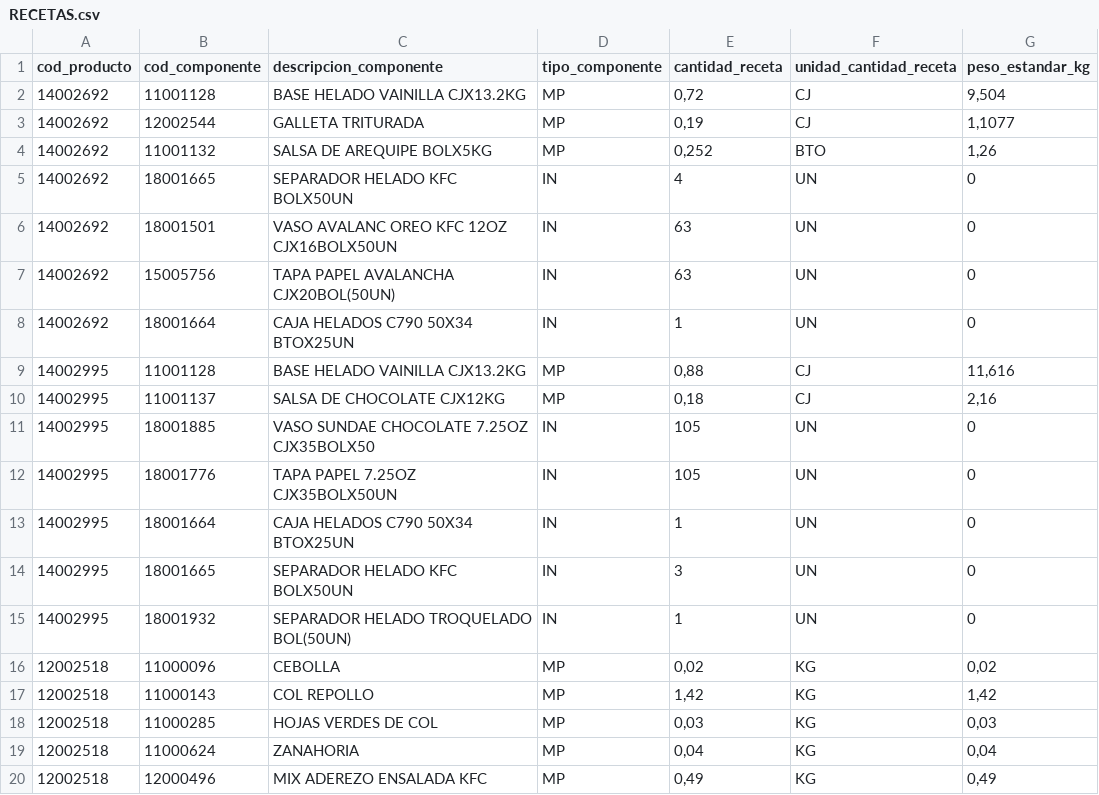
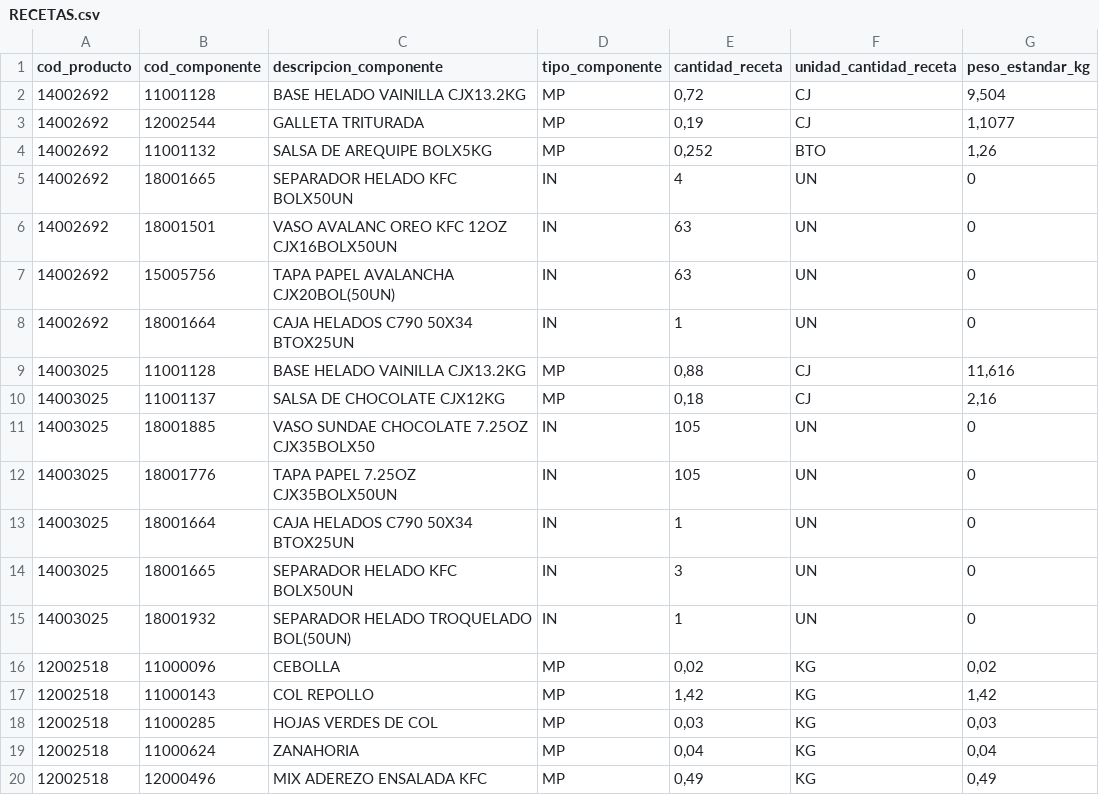
Before and after one commit to luisort1/Actividad_5_GR_4_Produci-n, a CSV file: RECETAS.csv, drawn as a sheet; only a part is shown; the diff names each change by its address in the sheet, - before the commit and + after, or states it on an @@ line.

```diff
--- a/RECETAS.csv
+++ b/RECETAS.csv
-A9:A15 (cod_producto): 14002995
+A9:A15 (cod_producto): 14003025
```
Also changed, not shown: CONVERSIONES.csv, Productos.csv, 3 other files.
